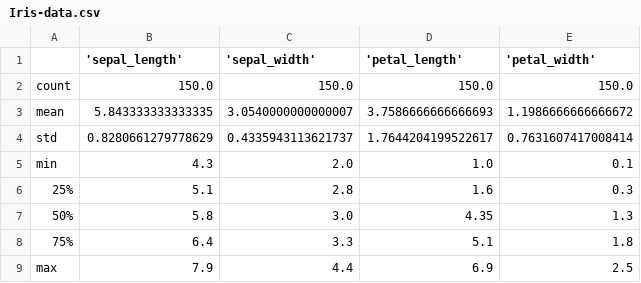
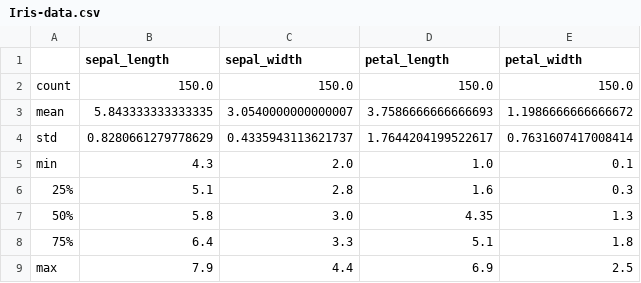
Before and after one commit to jbrad88/fishers-iris, a CSV file: Iris-data.csv, drawn as a sheet.

```diff
--- a/Iris-data.csv
+++ b/Iris-data.csv
@@ -1,2 +1,2 @@
-,'sepal_length','sepal_width','petal_length','petal_width'
+,sepal_length,sepal_width,petal_length,petal_width
 count,150.0,150.0,150.0,150.0
```
Also changed, not shown: iris.csv, 2 other files.
